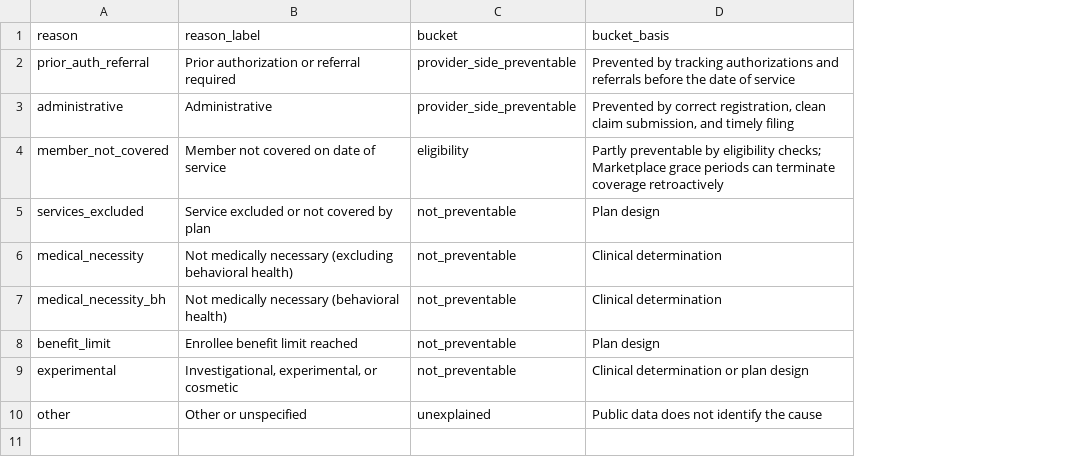
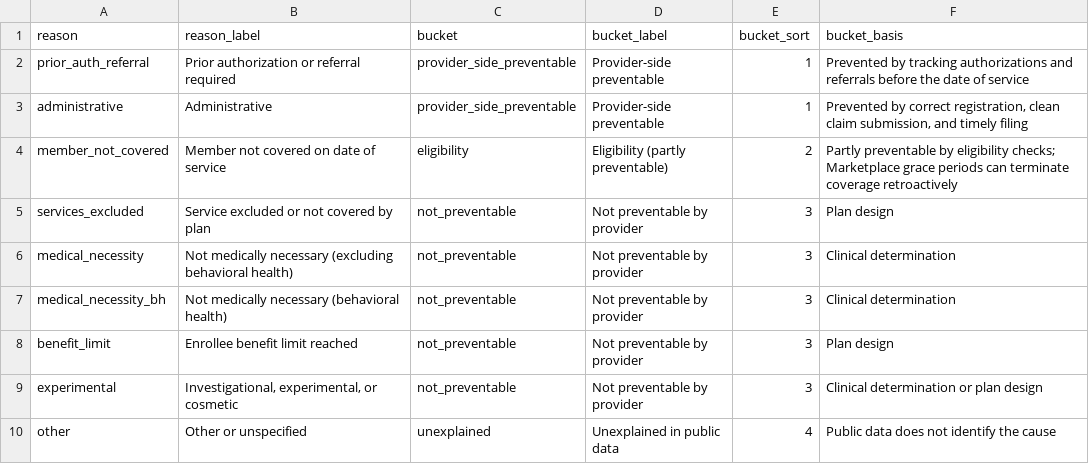
Before and after one commit to grimrabbit/claims-denial-analysis, a CSV file: claims_denials/seeds/denial_reason_buckets.csv, drawn as a sheet; the diff names each change by its address in the sheet, - before the commit and + after, or states it on an @@ line.

Commit message:
Add plan denials mart; bound suppressed values in Q4

```diff
--- a/claims_denials/seeds/denial_reason_buckets.csv
+++ b/claims_denials/seeds/denial_reason_buckets.csv
+column D (bucket_label), rows 2-10: Provider-side preventable | Provider-side preventable | Eligibility (partly preventable) | Not preventable by provider | Not preventable by provider | Not preventable by provider | Not preventable by provider | Not preventable by provider | Unexplained in public data
+column E (bucket_sort), rows 2-10: 1 | 1 | 2 | 3 | 3 | 3 | 3 | 3 | 4
```
Also changed, not shown: 4 other files.
